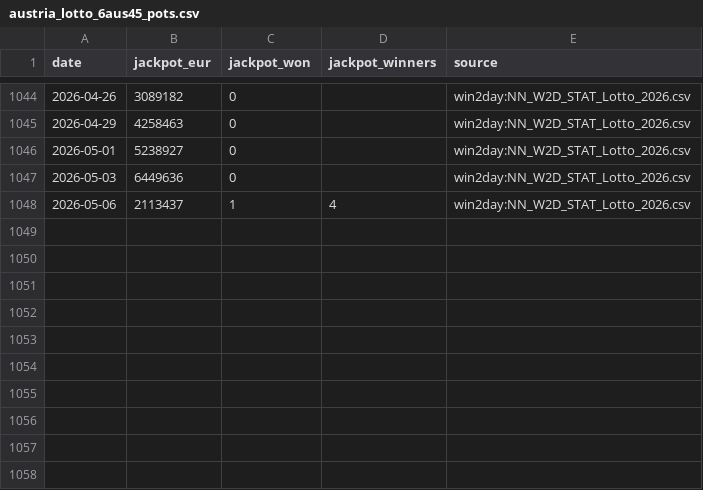
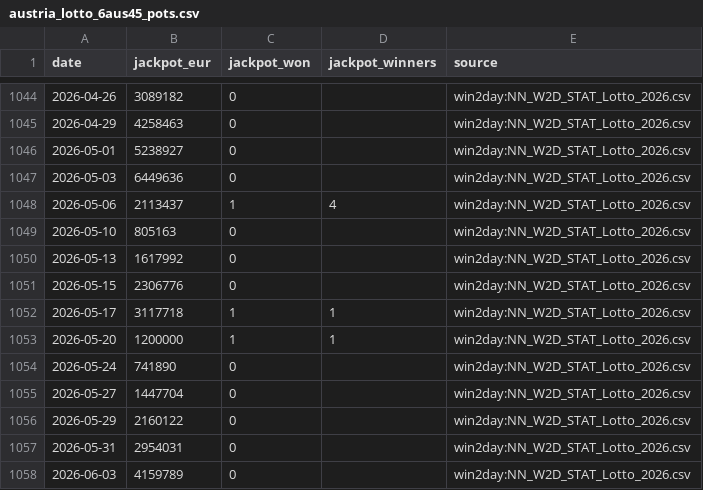
Before and after one commit to aldamacus/lucky-numbers, a CSV file: data/historical/pots/austria_lotto_6aus45_pots.csv, drawn as a sheet; only a part is shown, gaps mark what is left out.

```diff
--- a/data/historical/pots/austria_lotto_6aus45_pots.csv
+++ b/data/historical/pots/austria_lotto_6aus45_pots.csv
@@ -1048 +1048,11 @@ date,jackpot_eur,jackpot_won,jackpot_winners,source
 2026-05-06,2113437,1,4,win2day:NN_W2D_STAT_Lotto_2026.csv
+2026-05-10,805163,0,,win2day:NN_W2D_STAT_Lotto_2026.csv
+2026-05-13,1617992,0,,win2day:NN_W2D_STAT_Lotto_2026.csv
+2026-05-15,2306776,0,,win2day:NN_W2D_STAT_Lotto_2026.csv
+2026-05-17,3117718,1,1,win2day:NN_W2D_STAT_Lotto_2026.csv
+2026-05-20,1200000,1,1,win2day:NN_W2D_STAT_Lotto_2026.csv
+2026-05-24,741890,0,,win2day:NN_W2D_STAT_Lotto_2026.csv
+2026-05-27,1447704,0,,win2day:NN_W2D_STAT_Lotto_2026.csv
+2026-05-29,2160122,0,,win2day:NN_W2D_STAT_Lotto_2026.csv
+2026-05-31,2954031,0,,win2day:NN_W2D_STAT_Lotto_2026.csv
+2026-06-03,4159789,0,,win2day:NN_W2D_STAT_Lotto_2026.csv
```
Also changed, not shown: data/historical/analysis/austria_lotto_6aus45_pots_joined.csv, data/historical/analysis/euromillions_pots_joined.csv, 13 other files.
